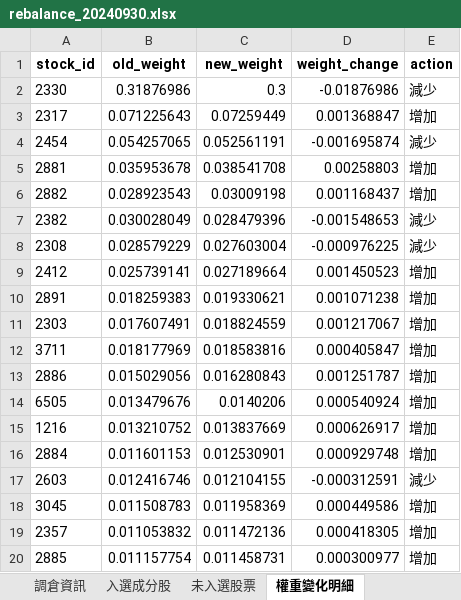
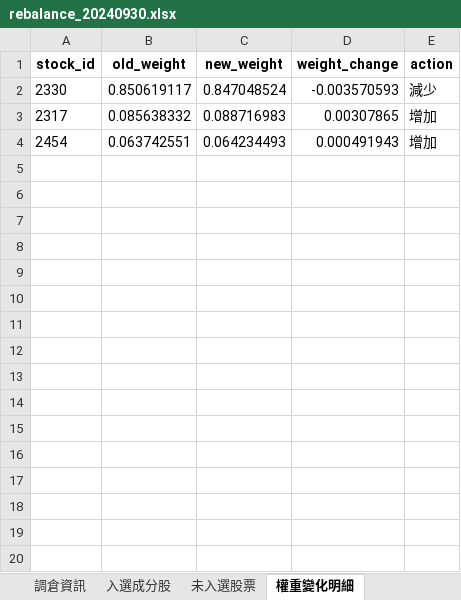
Before and after one commit to HUANG-ZIV/factor_index_system, an Excel workbook: output/SIZE/rebalance/rebalance_20240930.xlsx, sheet 權重變化明細, drawn as a sheet; only a part is shown; values as stored, in another font and other column widths than the file's, no borders; the diff covers the shown part only; the diff names each change by its address in the sheet, - before the commit and + after, or states it on an @@ line.

```diff
--- a/output/SIZE/rebalance/rebalance_20240930.xlsx (sheet 權重變化明細)
+++ b/output/SIZE/rebalance/rebalance_20240930.xlsx (sheet 權重變化明細)
-B2 (old_weight): 0.31876986
+B2 (old_weight): 0.850619117
-C2 (new_weight): 0.3
+C2 (new_weight): 0.847048524
-D2 (weight_change): -0.01876986
+D2 (weight_change): -0.003570593
-B3 (old_weight): 0.071225643
+B3 (old_weight): 0.085638332
-C3 (new_weight): 0.07259449
+C3 (new_weight): 0.088716983
-D3 (weight_change): 0.001368847
+D3 (weight_change): 0.00307865
-B4 (old_weight): 0.054257065
+B4 (old_weight): 0.063742551
-C4 (new_weight): 0.052561191
+C4 (new_weight): 0.064234493
-D4 (weight_change): -0.001695874
+D4 (weight_change): 0.000491943
-E4 (action): 減少
+E4 (action): 增加
-row 5: 2881 | 0.035953678 | 0.038541708 | 0.00258803 | 增加
-row 6: 2882 | 0.028923543 | 0.03009198 | 0.001168437 | 增加
-row 7: 2382 | 0.030028049 | 0.028479396 | -0.001548653 | 減少
-row 8: 2308 | 0.028579229 | 0.027603004 | -0.000976225 | 減少
-row 9: 2412 | 0.025739141 | 0.027189664 | 0.001450523 | 增加
-row 10: 2891 | 0.018259383 | 0.019330621 | 0.001071238 | 增加
-row 11: 2303 | 0.017607491 | 0.018824559 | 0.001217067 | 增加
-row 12: 3711 | 0.018177969 | 0.018583816 | 0.000405847 | 增加
-row 13: 2886 | 0.015029056 | 0.016280843 | 0.001251787 | 增加
-row 14: 6505 | 0.013479676 | 0.0140206 | 0.000540924 | 增加
-row 15: 1216 | 0.013210752 | 0.013837669 | 0.000626917 | 增加
-row 16: 2884 | 0.011601153 | 0.012530901 | 0.000929748 | 增加
-row 17: 2603 | 0.012416746 | 0.012104155 | -0.000312591 | 減少
-row 18: 3045 | 0.011508783 | 0.011958369 | 0.000449586 | 增加
-row 19: 2357 | 0.011053832 | 0.011472136 | 0.000418305 | 增加
-row 20: 2885 | 0.011157754 | 0.011458731 | 0.000300977 | 增加
```
Also changed, not shown: 32 removed rows elsewhere in this sheet, sheet 未入選股票, sheet 入選成分股, sheet 調倉資訊, output/SIZE/rebalance/rebalance_20240329.xlsx, output/SIZE/rebalance/rebalance_20241231.xlsx, 20 other files.
